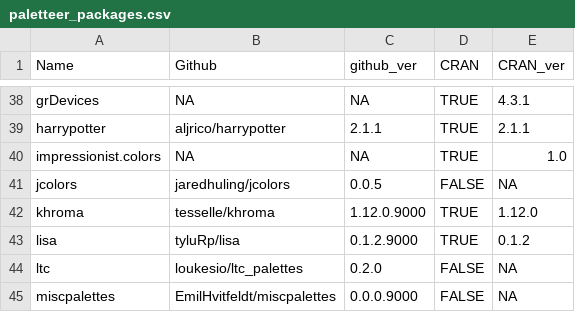
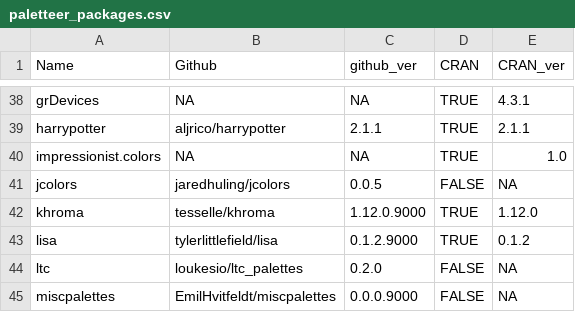
Before and after one commit to EmilHvitfeldt/paletteer, a CSV file: data-raw/paletteer_packages.csv, drawn as a sheet; only a part is shown, gaps mark what is left out.

```diff
--- a/data-raw/paletteer_packages.csv
+++ b/data-raw/paletteer_packages.csv
@@ -42,3 +42,3 @@ jcolors,jaredhuling/jcolors,0.0.5,FALSE,NA
 khroma,tesselle/khroma,1.12.0.9000,TRUE,1.12.0
-lisa,tyluRp/lisa,0.1.2.9000,TRUE,0.1.2
+lisa,tylerlittlefield/lisa,0.1.2.9000,TRUE,0.1.2
 ltc,loukesio/ltc_palettes,0.2.0,FALSE,NA
```
Also changed, not shown: 3 other files.
